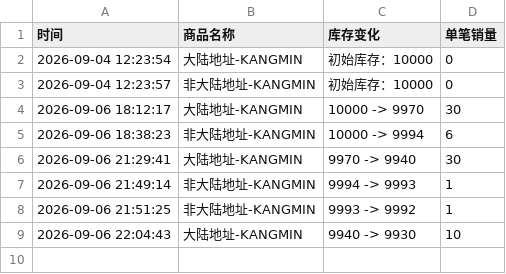
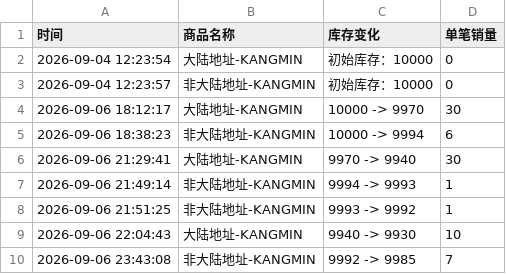
Before and after one commit to Juineii/verivery_imini0906, a CSV file: KANGMIN.csv, drawn as a sheet.

Commit message:
自动更新数据 2026-09-06 23:43:59

```diff
--- a/KANGMIN.csv
+++ b/KANGMIN.csv
@@ -9 +9,2 @@
 2026-09-06 22:04:43,大陆地址-KANGMIN,9940 -> 9930,10
+2026-09-06 23:43:08,非大陆地址-KANGMIN,9992 -> 9985,7
```
